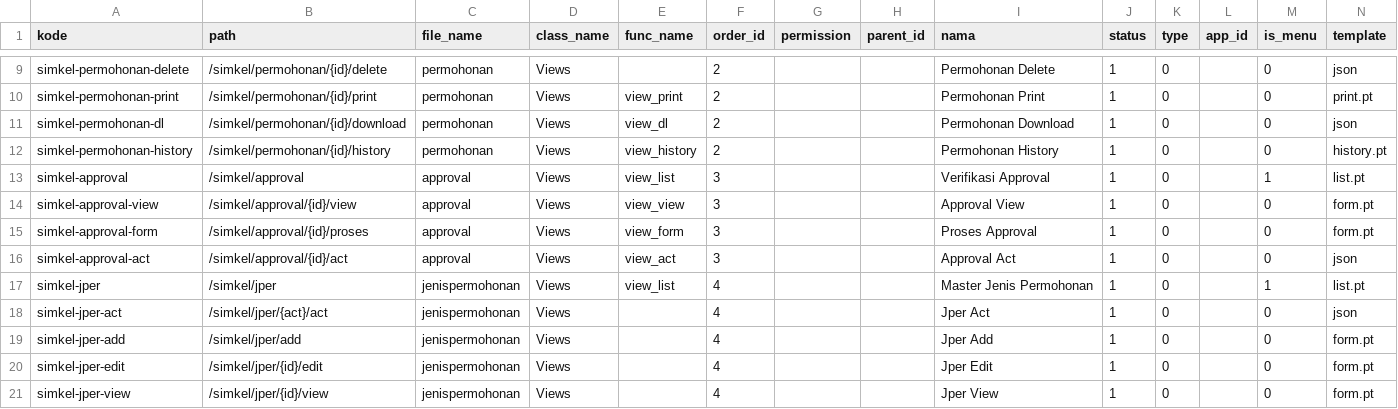
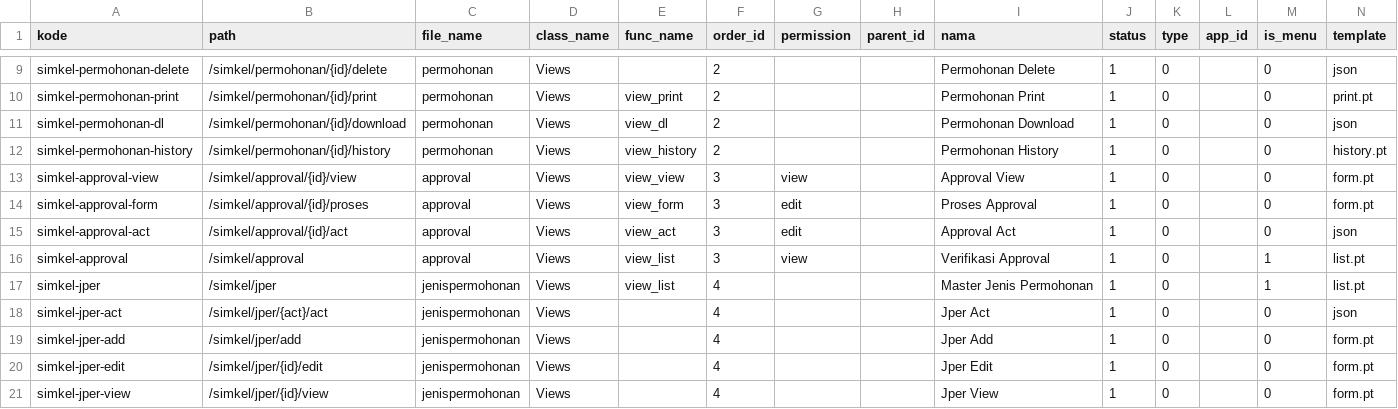
Before and after one commit to cendekia-mu/simkel, a CSV file: simkel/scripts/data/routes.csv, drawn as a sheet; only a part is shown, gaps mark what is left out; removed rows and columns are numbered as before the commit, all else as after; rows hold the shown columns only; the diff names each change by its address in the sheet, - before the commit and + after, or states it on an @@ line.

Commit message:
routes

```diff
--- a/simkel/scripts/data/routes.csv
+++ b/simkel/scripts/data/routes.csv
-row 13: simkel-approval | /simkel/approval | approval | Views | view_list | 3 |  |  | Verifikasi Approval | 1 | 0 |  | 1 | list.pt
-G13 (permission): (empty)
+G13 (permission): view
-G14:G15 (permission): (empty)
+G14:G15 (permission): edit
+row 16: simkel-approval | /simkel/approval | approval | Views | view_list | 3 | view |  | Verifikasi Approval | 1 | 0 |  | 1 | list.pt
```
